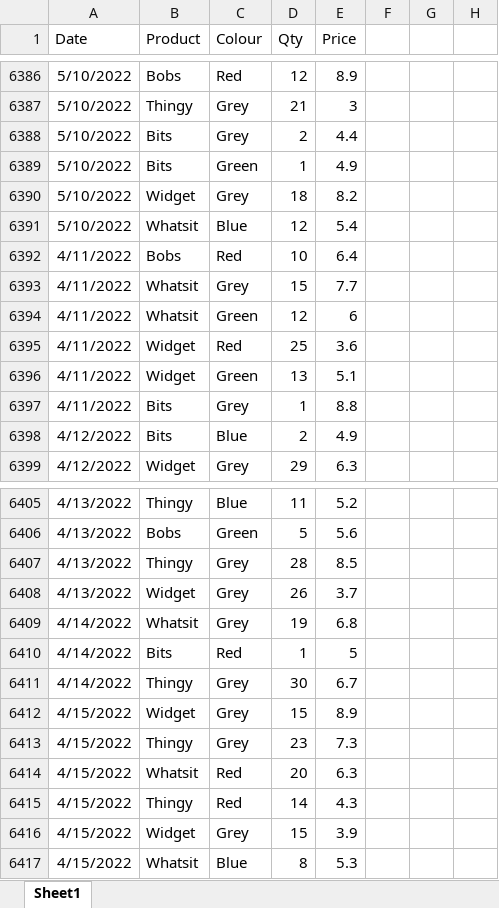
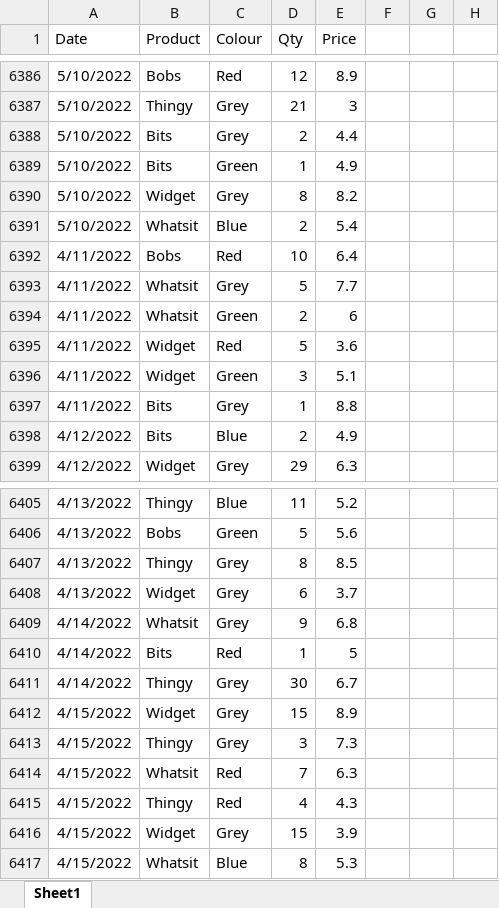
Before and after one commit to Laura-GB/DemoData, an Excel workbook: Sales Data.xlsx, sheet Sheet1, drawn as a sheet; only a part is shown, gaps mark what is left out; values as stored, in another font and other column widths than the file's, no borders; table styles not drawn; the diff names each change by its address in the sheet, - before the commit and + after, or states it on an @@ line.

Commit message:
Update Sales Data.xlsx

```diff
--- a/Sales Data.xlsx (sheet Sheet1)
+++ b/Sales Data.xlsx (sheet Sheet1)
-D6390 (Qty): 18
+D6390 (Qty): 8
-D6391 (Qty): 12
+D6391 (Qty): 2
-D6393 (Qty): 15
+D6393 (Qty): 5
-D6394 (Qty): 12
+D6394 (Qty): 2
-D6395 (Qty): 25
+D6395 (Qty): 5
-D6396 (Qty): 13
+D6396 (Qty): 3
-D6407 (Qty): 28
+D6407 (Qty): 8
-D6408 (Qty): 26
+D6408 (Qty): 6
-D6409 (Qty): 19
+D6409 (Qty): 9
-D6413 (Qty): 23
+D6413 (Qty): 3
-D6414 (Qty): 20
+D6414 (Qty): 7
-D6415 (Qty): 14
+D6415 (Qty): 4
```
